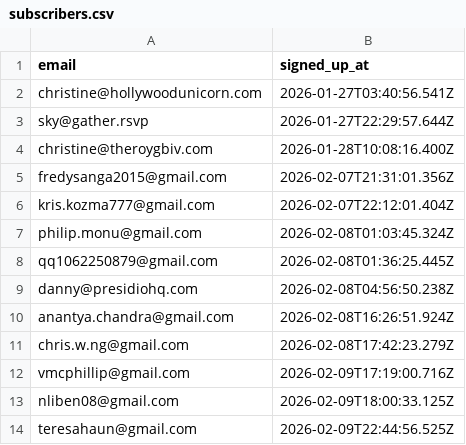
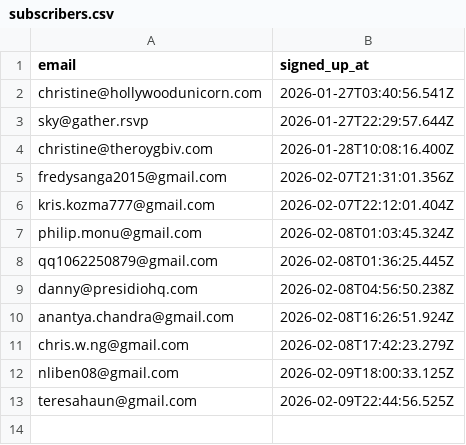
Before and after one commit to pandaimonos/pandaimon, a CSV file: actors/subscribers.csv, drawn as a sheet; the diff names each change by its address in the sheet, - before the commit and + after, or states it on an @@ line.

Commit message:
Remove vmcphillip test signup

```diff
--- a/actors/subscribers.csv
+++ b/actors/subscribers.csv
-row 12: vmcphillip@gmail.com | 2026-02-09T17:19:00.716Z
```
